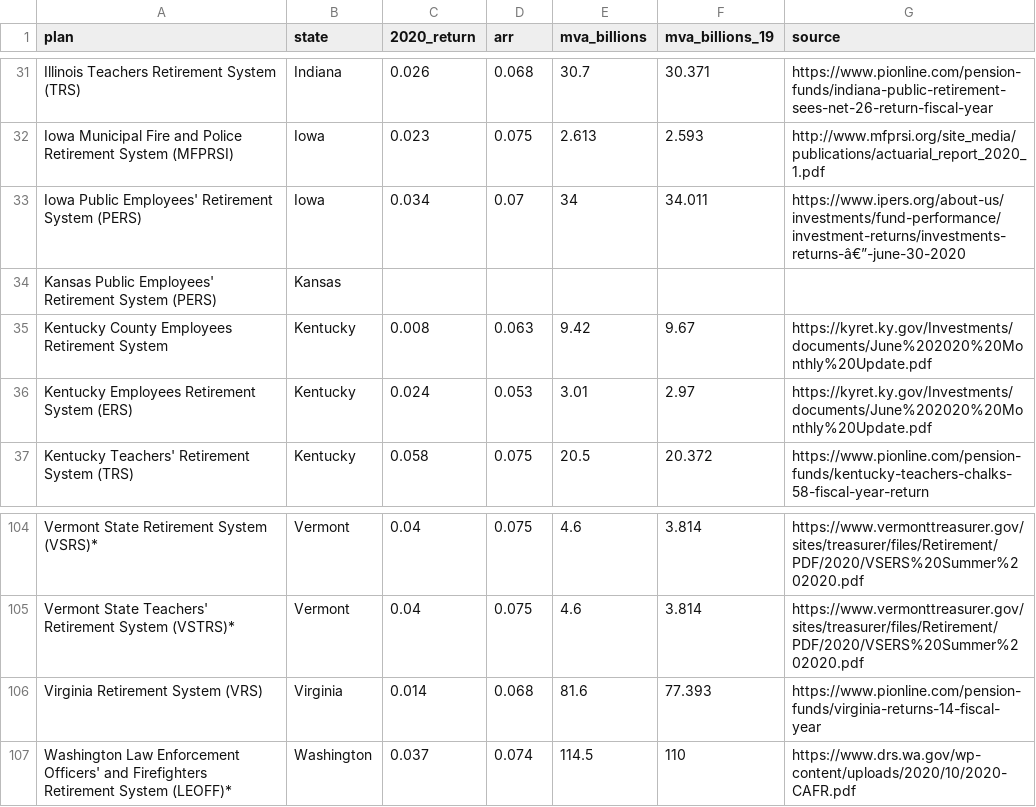
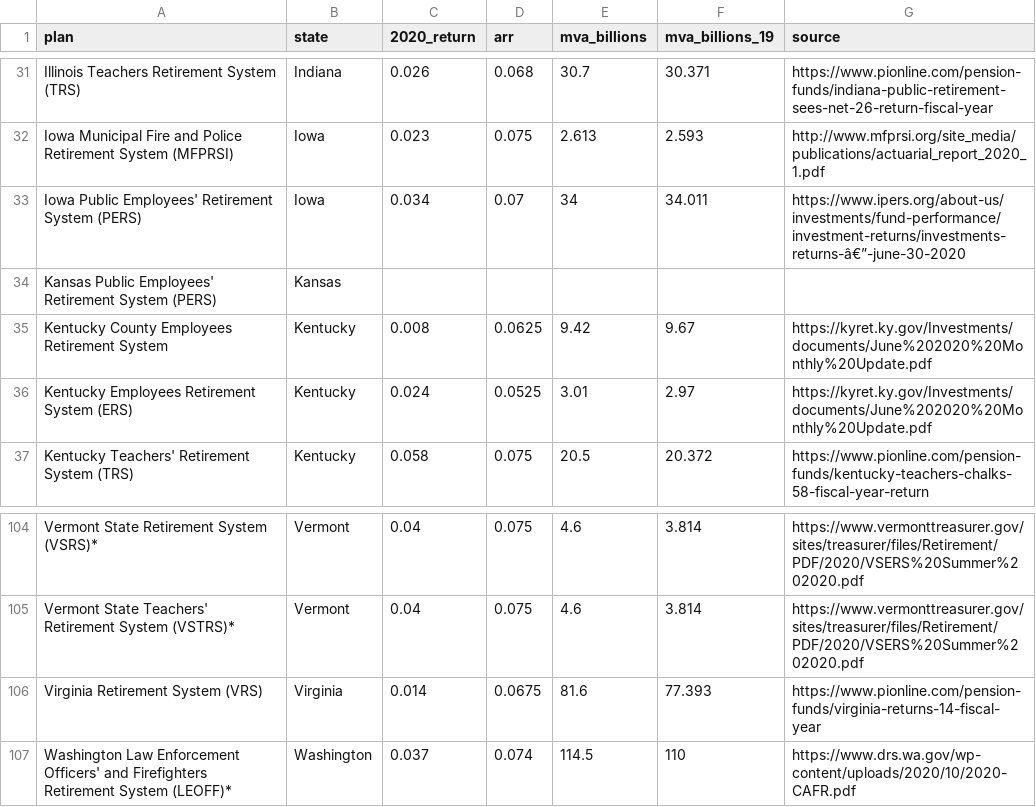
Before and after one commit to ReasonFoundation/databaseR, a CSV file: apps/Plan_Inv.Returns_2020_v2.csv, drawn as a sheet; only a part is shown, gaps mark what is left out; the diff covers the shown part only.

```diff
--- a/apps/Plan_Inv.Returns_2020_v2.csv
+++ b/apps/Plan_Inv.Returns_2020_v2.csv
@@ -34,4 +34,4 @@ Iowa Public Employees' Retirement System (PERS),Iowa,0.034,0.07,34,34.011,https:
 Kansas Public Employees' Retirement System (PERS),Kansas,,,,,
-Kentucky County Employees Retirement System,Kentucky,0.008,0.063,9.42,9.67,https://kyret.ky.gov/Investments/documents/June%202020%20Monthly%20Update.pdf
-Kentucky Employees Retirement System (ERS),Kentucky,0.024,0.053,3.01,2.97,https://kyret.ky.gov/Investments/documents/June%202020%20Monthly%20Update.pdf
+Kentucky County Employees Retirement System,Kentucky,0.008,0.0625,9.42,9.67,https://kyret.ky.gov/Investments/documents/June%202020%20Monthly%20Update.pdf
+Kentucky Employees Retirement System (ERS),Kentucky,0.024,0.0525,3.01,2.97,https://kyret.ky.gov/Investments/documents/June%202020%20Monthly%20Update.pdf
 Kentucky Teachers' Retirement System (TRS),Kentucky,0.058,0.075,20.5,20.372,https://www.pionline.com/pension-funds/kentucky-teachers-chalks-58-fiscal-year-return
@@ -105,3 +105,3 @@ Vermont State Retirement System (VSRS)*,Vermont,0.04,0.075,4.6,3.814,https://www
 Vermont State Teachers' Retirement System (VSTRS)*,Vermont,0.04,0.075,4.6,3.814,https://www.vermonttreasurer.gov/sites/treasurer/files/Retirement/PDF/2020/VSERS%20Summer%202020.pdf
-Virginia Retirement System (VRS),Virginia,0.014,0.068,81.6,77.393,https://www.pionline.com/pension-funds/virginia-returns-14-fiscal-year
+Virginia Retirement System (VRS),Virginia,0.014,0.0675,81.6,77.393,https://www.pionline.com/pension-funds/virginia-returns-14-fiscal-year
 Washington Law Enforcement Officers' and Firefighters Retirement System (LEOFF)*,Washington,0.037,0.074,114.5,110,https://www.drs.wa.gov/wp-content/uploads/2020/10/2020-CAFR.pdf
```
Also changed, not shown: 14 edited cells elsewhere in this file.
